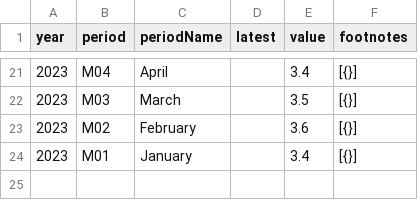
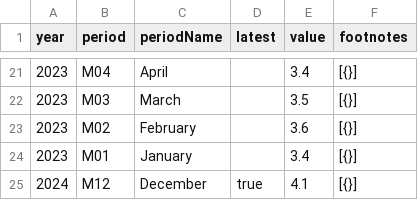
Before and after one commit to NileshPurnekar/streamlit_labor_census_dashboard, a CSV file: myfiles/LNS14000000.csv, drawn as a sheet; only a part is shown, gaps mark what is left out; the diff names each change by its address in the sheet, - before the commit and + after, or states it on an @@ line.

```diff
--- a/myfiles/LNS14000000.csv
+++ b/myfiles/LNS14000000.csv
+row 25: 2024 | M12 | December | true | 4.1 | [{}]
```
Also changed, not shown: myfiles/CES0000000001.csv.
